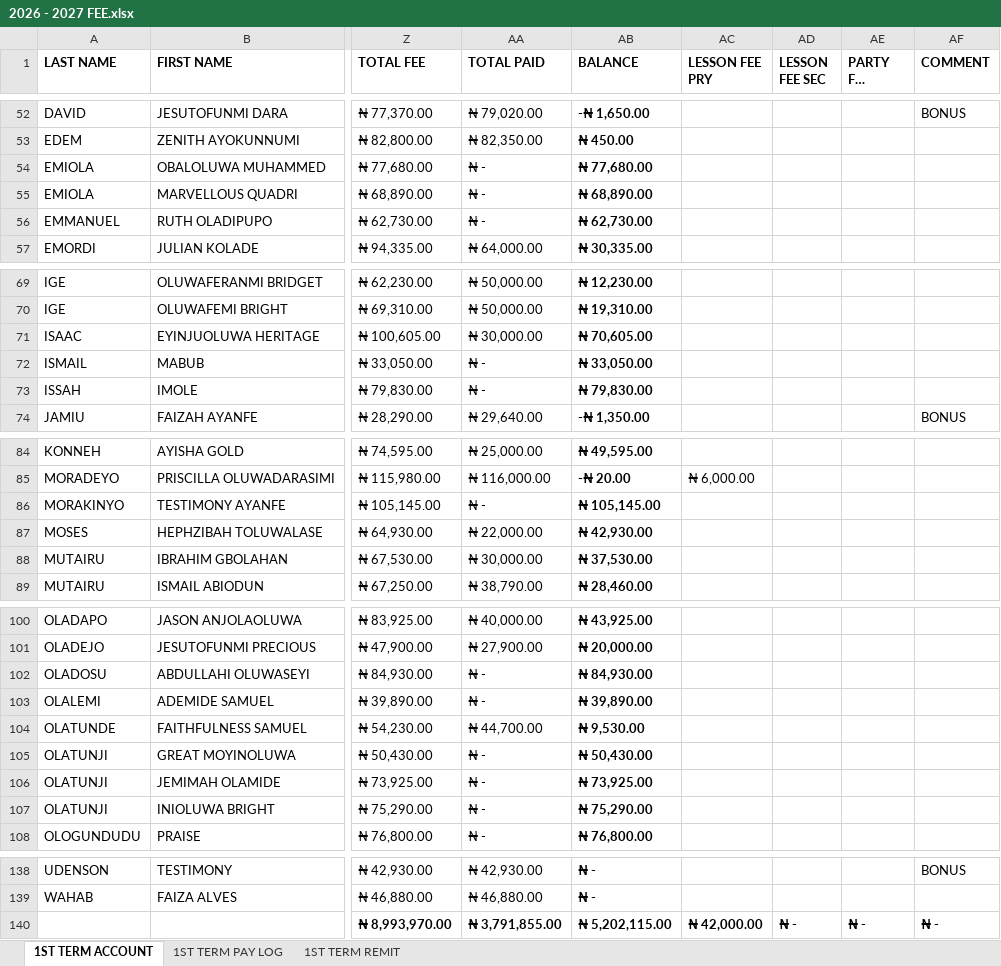
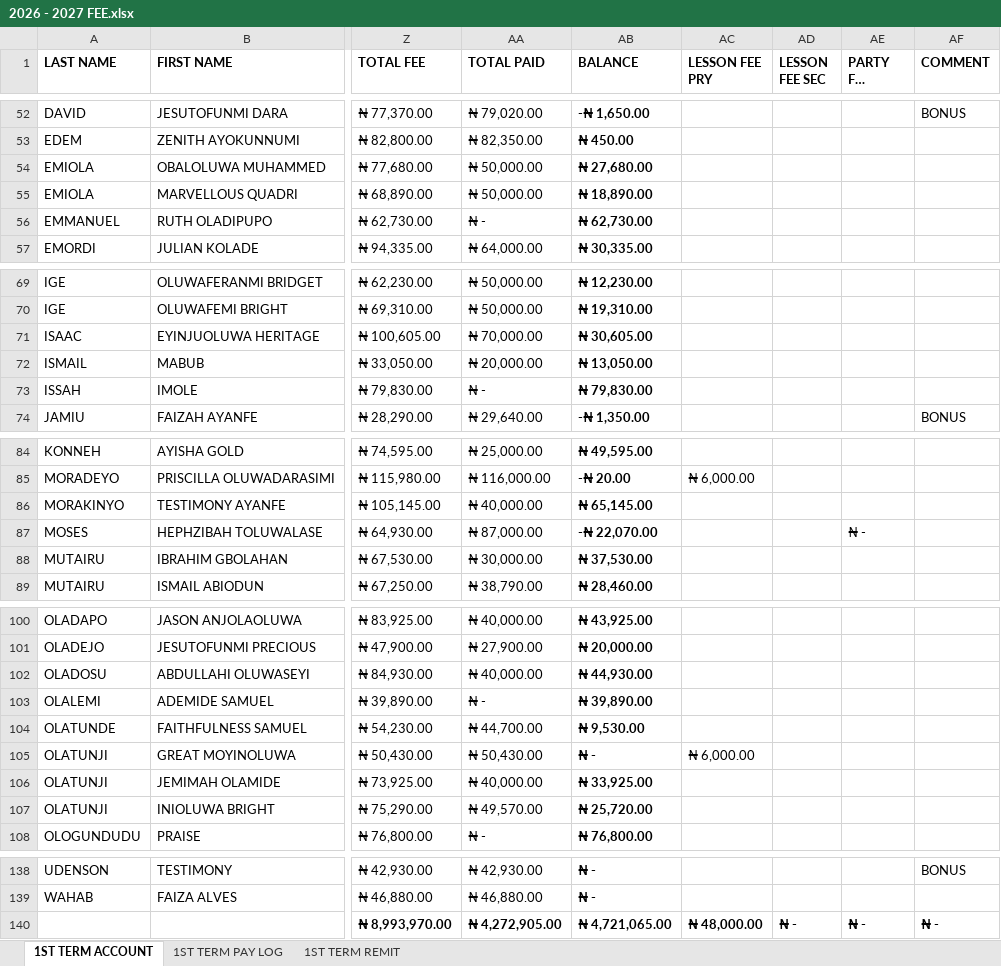
Before and after one commit to kbischool/school-fee-portal, an Excel workbook: 2026 - 2027 FEE.xlsx, sheet 1ST TERM ACCOUNT, drawn as a sheet; only a part is shown, gaps mark what is left out; long unchanged cells end in …; values as stored, in another font and other column widths than the file's, no borders; conditional formats not drawn; the diff covers the shown part only; the diff names each change by its address in the sheet, - before the commit and + after, or states it on an @@ line.

Commit message:
Update 2026-2027 student fee records
This refreshes the 2026-2027 fee data and synced Excel source files. It updates several student payment records in students_1st_term.json, including adjusted total paid/balance values for term fees, parent code mappings, and corrected balances for overpayments and outstanding amounts.

```diff
--- a/2026 - 2027 FEE.xlsx (sheet 1ST TERM ACCOUNT)
+++ b/2026 - 2027 FEE.xlsx (sheet 1ST TERM ACCOUNT)
-AA54:AA55 (TOTAL PAID): ₦ -
+AA54:AA55 (TOTAL PAID): ₦ 50,000.00
-AB54 (BALANCE): ₦ 77,680.00
+AB54 (BALANCE): ₦ 27,680.00
-AB55 (BALANCE): ₦ 68,890.00
+AB55 (BALANCE): ₦ 18,890.00
-AA71 (TOTAL PAID): ₦ 30,000.00
+AA71 (TOTAL PAID): ₦ 70,000.00
-AB71 (BALANCE): ₦ 70,605.00
+AB71 (BALANCE): ₦ 30,605.00
-AA72 (TOTAL PAID): ₦ -
+AA72 (TOTAL PAID): ₦ 20,000.00
-AB72 (BALANCE): ₦ 33,050.00
+AB72 (BALANCE): ₦ 13,050.00
-AA86 (TOTAL PAID): ₦ -
+AA86 (TOTAL PAID): ₦ 40,000.00
-AB86 (BALANCE): ₦ 105,145.00
+AB86 (BALANCE): ₦ 65,145.00
-AA87 (TOTAL PAID): ₦ 22,000.00
+AA87 (TOTAL PAID): ₦ 87,000.00
-AB87 (BALANCE): ₦ 42,930.00
+AB87 (BALANCE): -₦ 22,070.00
-AE87 (PARTY FEE REMIT): (empty)
+AE87 (PARTY FEE REMIT): ₦ -
-AA102 (TOTAL PAID): ₦ -
+AA102 (TOTAL PAID): ₦ 40,000.00
-AB102 (BALANCE): ₦ 84,930.00
+AB102 (BALANCE): ₦ 44,930.00
-AA105 (TOTAL PAID): ₦ -
+AA105 (TOTAL PAID): ₦ 50,430.00
-AB105 (BALANCE): ₦ 50,430.00
+AB105 (BALANCE): ₦ -
-AC105 (LESSON FEE PRY): (empty)
+AC105 (LESSON FEE PRY): ₦ 6,000.00
-AA106 (TOTAL PAID): ₦ -
+AA106 (TOTAL PAID): ₦ 40,000.00
-AB106 (BALANCE): ₦ 73,925.00
+AB106 (BALANCE): ₦ 33,925.00
-AA107 (TOTAL PAID): ₦ -
+AA107 (TOTAL PAID): ₦ 49,570.00
-AB107 (BALANCE): ₦ 75,290.00
+AB107 (BALANCE): ₦ 25,720.00
-AA140 (TOTAL PAID): ₦ 3,791,855.00
+AA140 (TOTAL PAID): ₦ 4,272,905.00
-AB140 (BALANCE): ₦ 5,202,115.00
+AB140 (BALANCE): ₦ 4,721,065.00
-AC140 (LESSON FEE PRY): ₦ 42,000.00
+AC140 (LESSON FEE PRY): ₦ 48,000.00
```
Also changed, not shown: 2 edited cells elsewhere in this sheet, sheet 1ST TERM PAY LOG, sheet 1ST TERM REMIT, parent_codes.xlsx, 1 other file.
